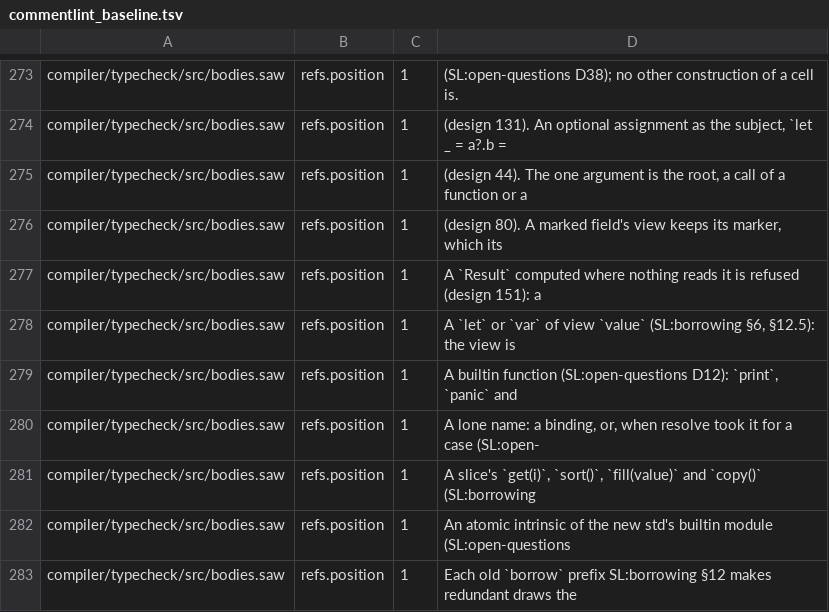
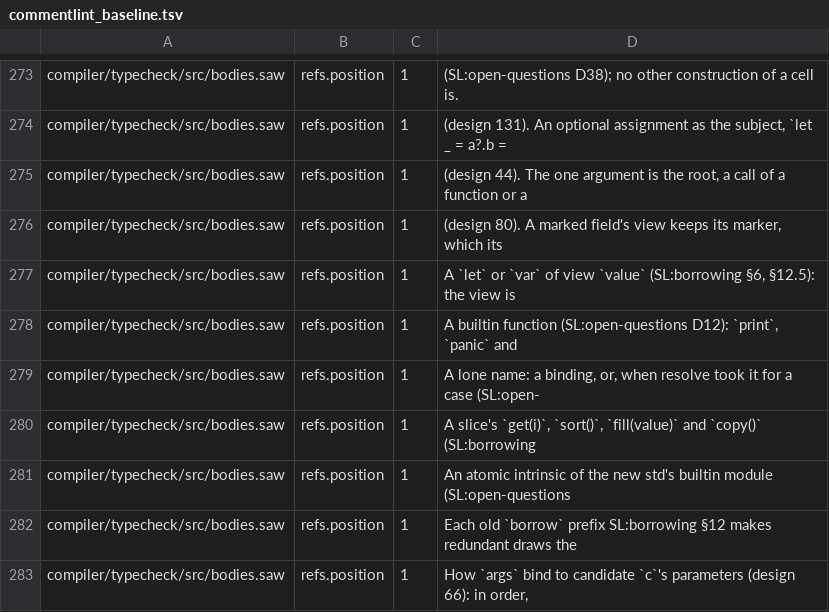
Before and after one commit to swoodtke/sawlang, a TSV file: tools/commentlint_baseline.tsv, drawn as a sheet; only a part is shown, gaps mark what is left out; the shorter side is filled out with more unchanged rows.

```diff
--- a/tools/commentlint_baseline.tsv
+++ b/tools/commentlint_baseline.tsv
@@ -276,3 +276,2 @@ compiler/typecheck/src/bodies.saw	refs.position	1	(design 44). The one argument
 compiler/typecheck/src/bodies.saw	refs.position	1	(design 80). A marked field's view keeps its marker, which its
-compiler/typecheck/src/bodies.saw	refs.position	1	A `Result` computed where nothing reads it is refused (design 151): a
 compiler/typecheck/src/bodies.saw	refs.position	1	A `let` or `var` of view `value` (SL:borrowing §6, §12.5): the view is
```
Also changed, not shown: 20 other files.
